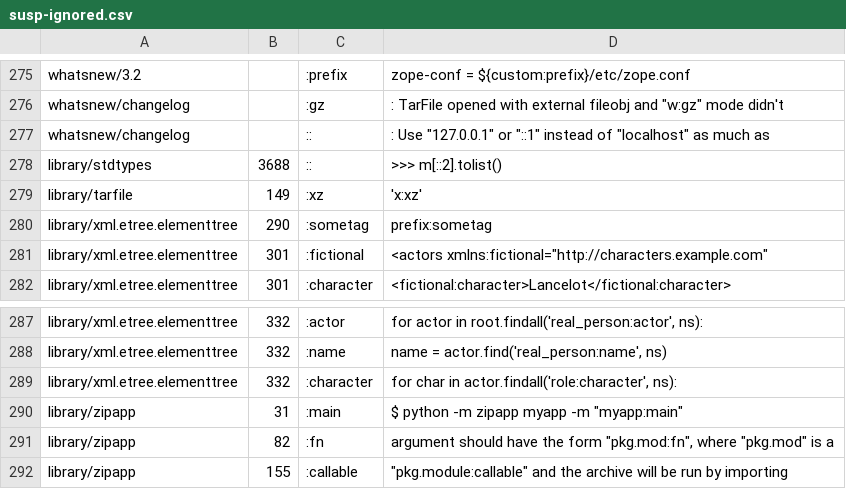
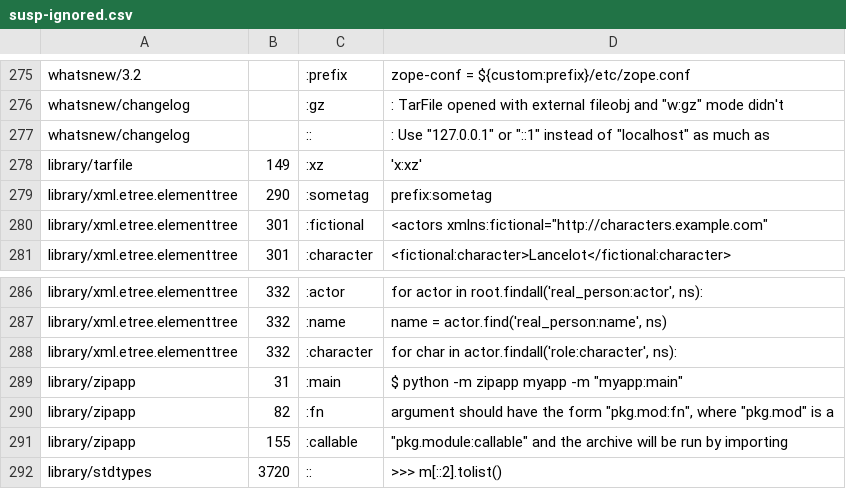
Before and after one commit to kitarefake/cpython, a CSV file: Doc/tools/susp-ignored.csv, drawn as a sheet; only a part is shown, gaps mark what is left out.

```diff
--- a/Doc/tools/susp-ignored.csv
+++ b/Doc/tools/susp-ignored.csv
@@ -277,3 +277,2 @@ whatsnew/changelog,,:gz,": TarFile opened with external fileobj and ""w:gz"" mod
 whatsnew/changelog,,::,": Use ""127.0.0.1"" or ""::1"" instead of ""localhost"" as much as"
-library/stdtypes,3688,::,>>> m[::2].tolist()
 library/tarfile,149,:xz,'x:xz'
@@ -292 +291,2 @@ library/zipapp,82,:fn,"argument should have the form ""pkg.mod:fn"", where ""pkg
 library/zipapp,155,:callable,"""pkg.module:callable"" and the archive will be run by importing"
+library/stdtypes,3720,::,>>> m[::2].tolist()
```
Also changed, not shown: 5 other files.
